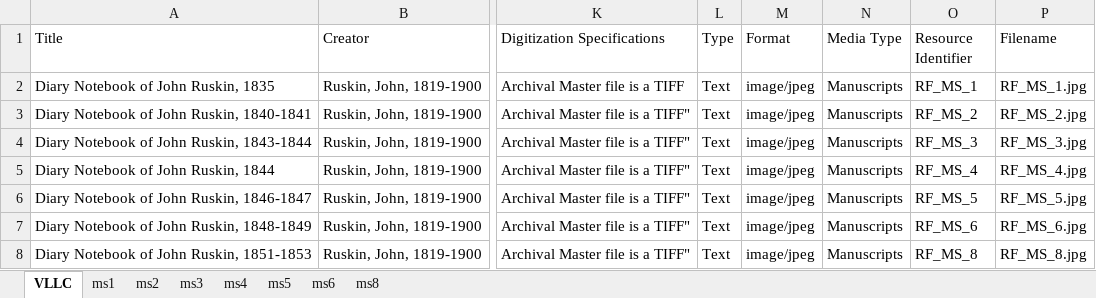
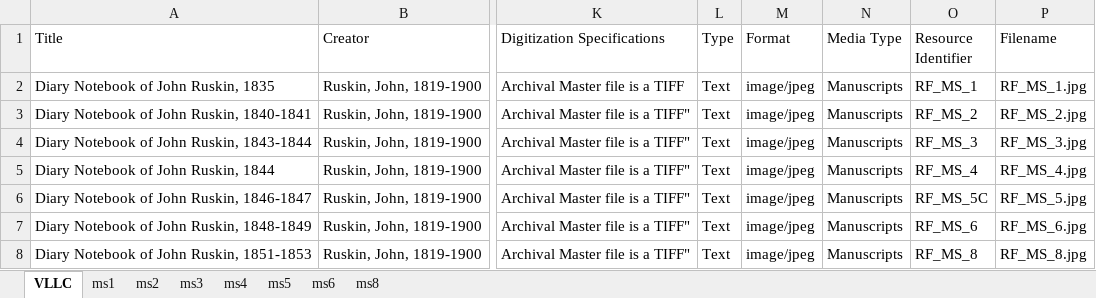
Before and after one commit to CDH-SC/ruskin, an Excel workbook: mf-angular/src/assets/images/metadata/VLLCMetadata.xlsx, sheet VLLC, drawn as a sheet; only a part is shown, gaps mark what is left out; values as stored, in another font and other column widths than the file's, no borders; the diff names each change by its address in the sheet, - before the commit and + after, or states it on an @@ line.

```diff
--- a/mf-angular/src/assets/images/metadata/VLLCMetadata.xlsx (sheet VLLC)
+++ b/mf-angular/src/assets/images/metadata/VLLCMetadata.xlsx (sheet VLLC)
-O6 (Resource Identifier): RF_MS_5
+O6 (Resource Identifier): RF_MS_5C
```
Also changed, not shown: sheet ms5, 19 other files.
